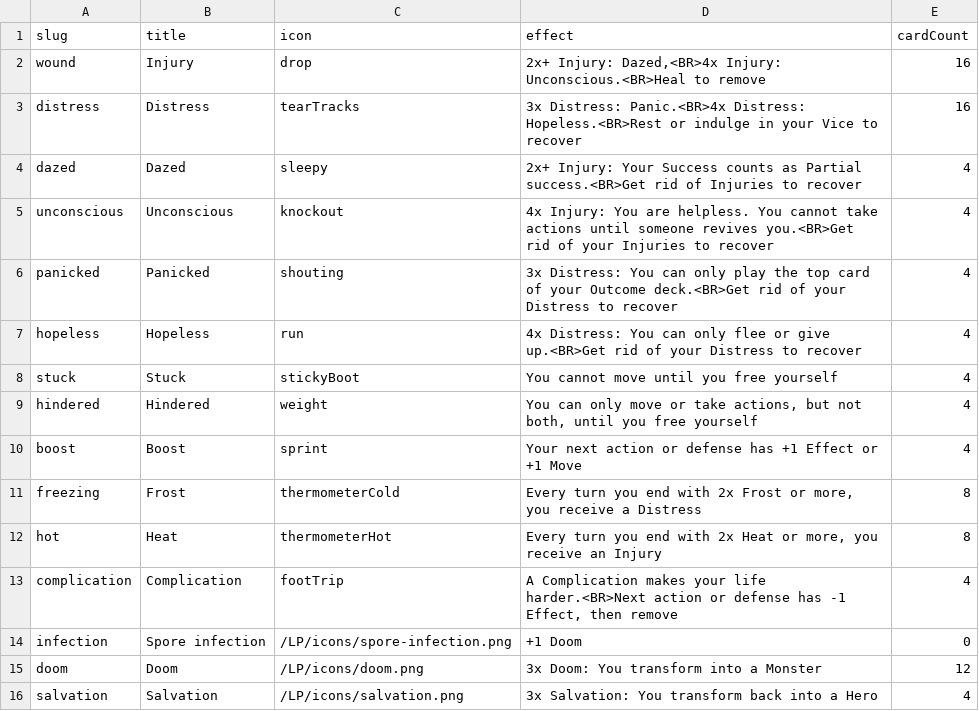
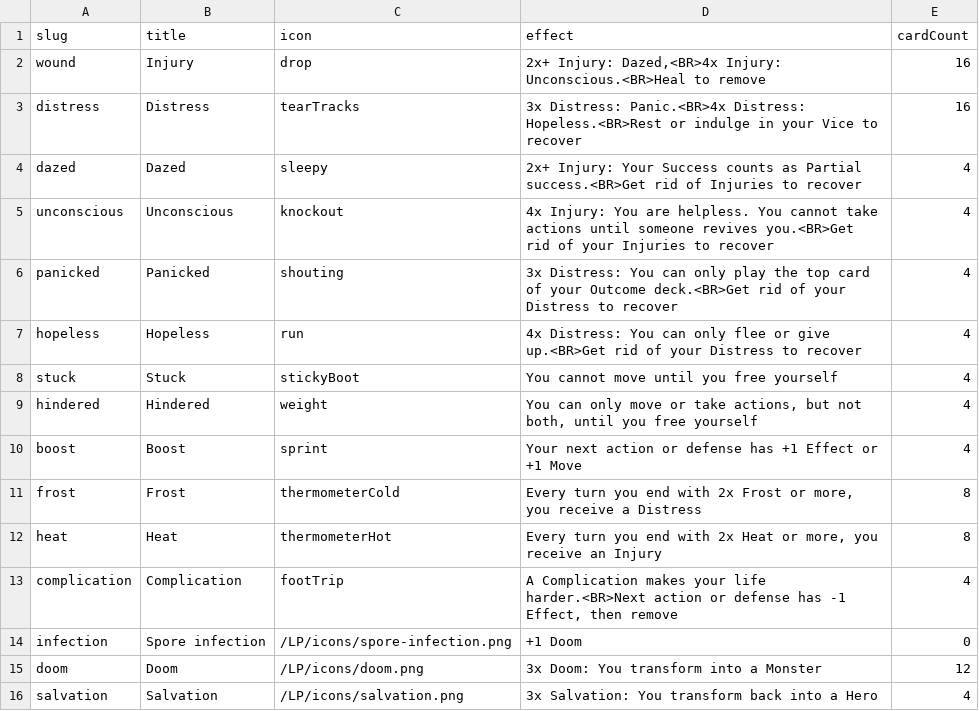
Before and after one commit to tomasreichmann/board-game-prototypes, a CSV file: src/prototypes/kick-ass-cards/data/effects-en.csv, drawn as a sheet.

```diff
--- a/src/prototypes/kick-ass-cards/data/effects-en.csv
+++ b/src/prototypes/kick-ass-cards/data/effects-en.csv
@@ -10,4 +10,4 @@
 "boost","Boost","sprint","Your next action or defense has +1 Effect or +1 Move",4
-"freezing","Frost","thermometerCold","Every turn you end with 2x Frost or more, you receive a Distress",8
-"hot","Heat","thermometerHot","Every turn you end with 2x Heat or more, you receive an Injury",8
+"frost","Frost","thermometerCold","Every turn you end with 2x Frost or more, you receive a Distress",8
+"heat","Heat","thermometerHot","Every turn you end with 2x Heat or more, you receive an Injury",8
 "complication","Complication","footTrip","A Complication makes your life harder.<BR>Next action or defense has -1 Effect, then remove",4
```
Also changed, not shown: src/prototypes/kick-ass-cards/data/assets-en.csv, src/prototypes/kick-ass-cards/data/effects.csv, 17 other files.
